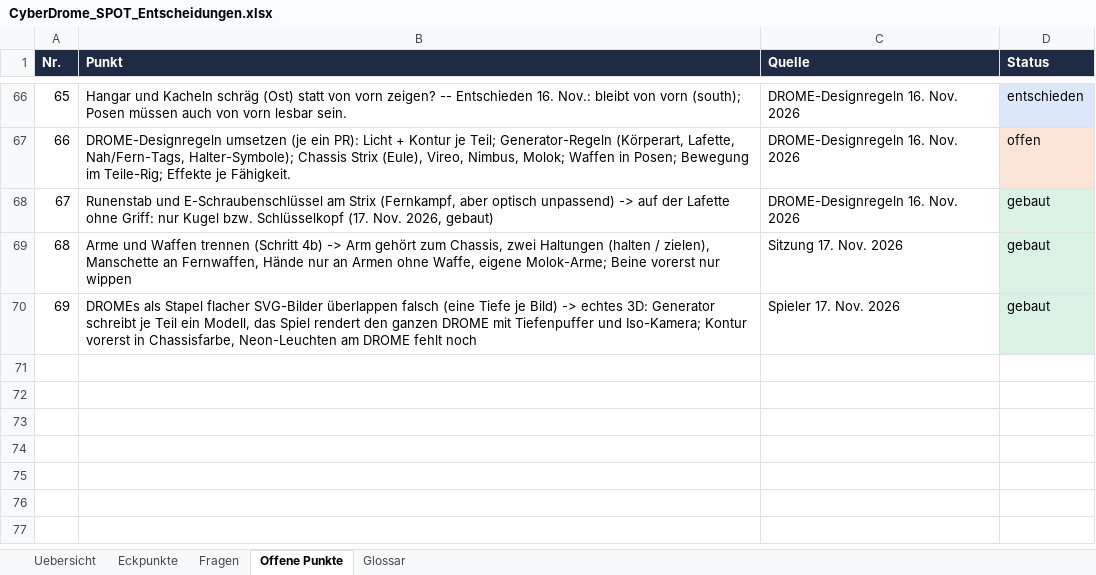
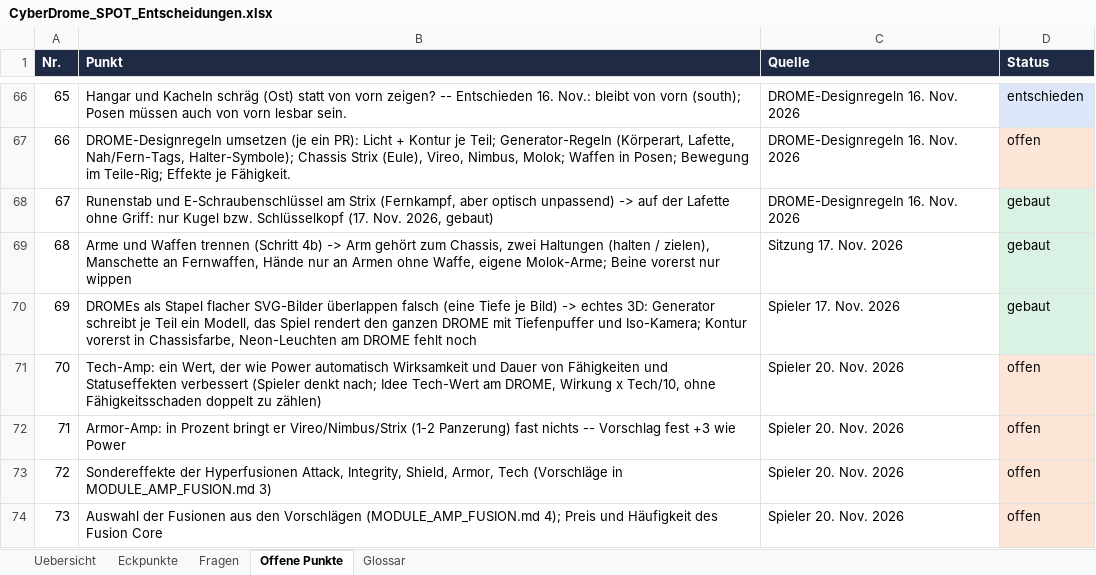
Before and after one commit to Longuspong/CyberDrome, an Excel workbook: docs/spot/CyberDrome_SPOT_Entscheidungen.xlsx, sheet Offene Punkte, drawn as a sheet; only a part is shown, gaps mark what is left out; values as stored, in another font and other column widths than the file's, no borders; the diff names each change by its address in the sheet, - before the commit and + after, or states it on an @@ line.

```diff
--- a/docs/spot/CyberDrome_SPOT_Entscheidungen.xlsx (sheet Offene Punkte)
+++ b/docs/spot/CyberDrome_SPOT_Entscheidungen.xlsx (sheet Offene Punkte)
+row 71: 70 | Tech-Amp: ein Wert, der wie Power automatisch Wirksamkeit und Dauer von Fähigkeiten und Statuseffekten verbessert (Spieler denkt nach; Idee Tech-Wert am DROME, Wirkung x Tech/10, ohne Fähigkeitsschaden doppelt zu zählen) | Spieler 20. Nov. 2026 | offen
+row 72: 71 | Armor-Amp: in Prozent bringt er Vireo/Nimbus/Strix (1-2 Panzerung) fast nichts -- Vorschlag fest +3 wie Power | Spieler 20. Nov. 2026 | offen
+row 73: 72 | Sondereffekte der Hyperfusionen Attack, Integrity, Shield, Armor, Tech (Vorschläge in MODULE_AMP_FUSION.md 3) | Spieler 20. Nov. 2026 | offen
+row 74: 73 | Auswahl der Fusionen aus den Vorschlägen (MODULE_AMP_FUSION.md 4); Preis und Häufigkeit des Fusion Core | Spieler 20. Nov. 2026 | offen
```
Also changed, not shown: sheet Eckpunkte, sheet Glossar, docs/spot/CyberDrome_SPOT_Balance.xlsx, docs/spot/CyberDrome_SPOT_Module.xlsx, 5 other files.
